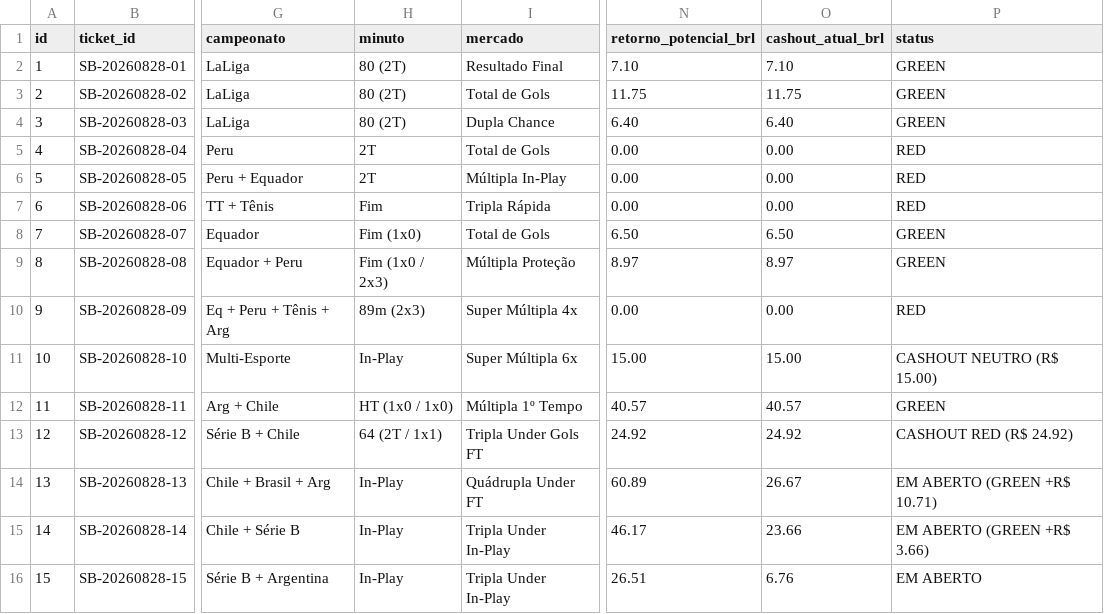
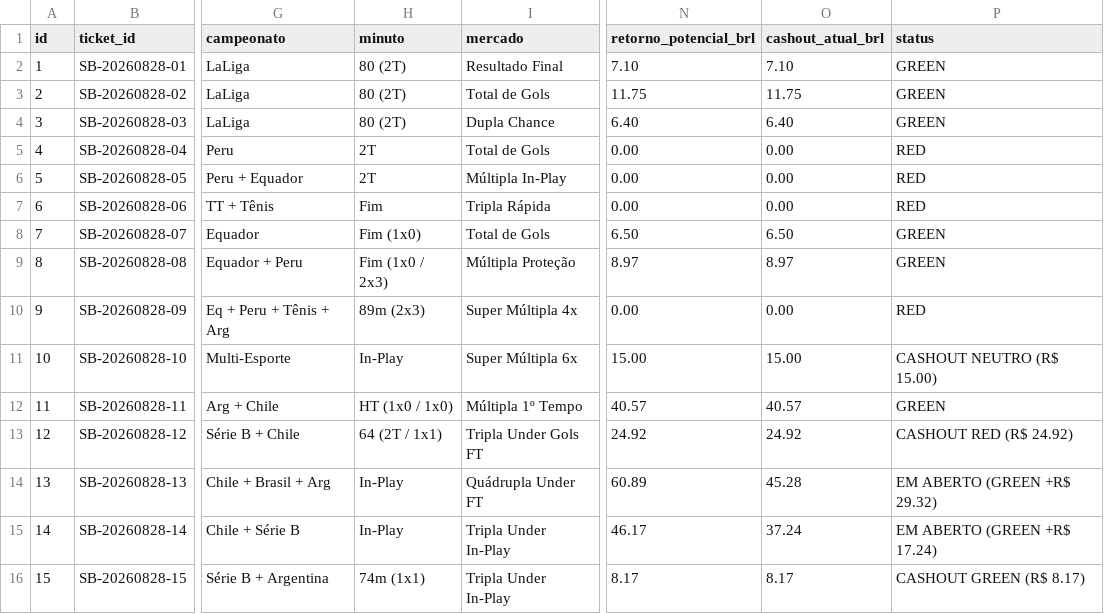
Before and after one commit to cspgabriel/superbet-robo-gestao-banca, a CSV file: data/bets.csv, drawn as a sheet; only a part is shown, gaps mark what is left out; the diff names each change by its address in the sheet, - before the commit and + after, or states it on an @@ line.

Commit message:
feat: settle ticket #SB-15 with tactical cashout green (R$ 8.17), update cash balance to R$ 78.17, and record 160.69 BRL net worth

```diff
--- a/data/bets.csv
+++ b/data/bets.csv
-O14 (cashout_atual_brl): 26.67
+O14 (cashout_atual_brl): 45.28
-P14 (status): EM ABERTO (GREEN +R$ 10.71)
+P14 (status): EM ABERTO (GREEN +R$ 29.32)
-O15 (cashout_atual_brl): 23.66
+O15 (cashout_atual_brl): 37.24
-P15 (status): EM ABERTO (GREEN +R$ 3.66)
+P15 (status): EM ABERTO (GREEN +R$ 17.24)
-H16 (minuto): In-Play
+H16 (minuto): 74m (1x1)
-N16 (retorno_potencial_brl): 26.51
+N16 (retorno_potencial_brl): 8.17
-O16 (cashout_atual_brl): 6.76
+O16 (cashout_atual_brl): 8.17
-P16 (status): EM ABERTO
+P16 (status): CASHOUT GREEN (R$ 8.17)
```
Also changed, not shown: 2 other files.
